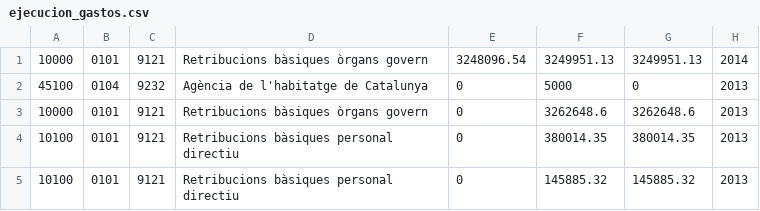
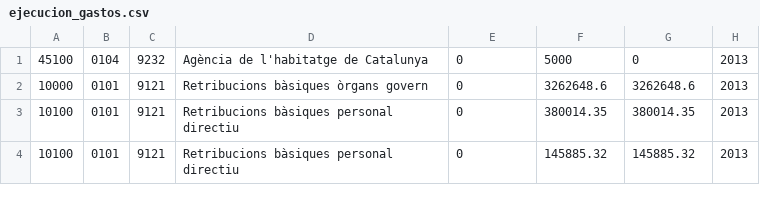
Before and after one commit to civio/presupuesto-barcelona, a CSV file: data/ca/municipio/2013/ejecucion_gastos.csv, drawn as a sheet; only a part is shown.

```diff
--- a/data/ca/municipio/2013/ejecucion_gastos.csv
+++ b/data/ca/municipio/2013/ejecucion_gastos.csv
@@ -1,2 +1 @@
-10000,0101,9121,Retribucions bàsiques òrgans govern,3248096.54,3249951.13,3249951.13,2014
 45100,0104,9232,Agència de l'habitatge de Catalunya,0,5000,0,2013
```
Also changed, not shown: data/ca/municipio/2013/gastos.csv, data/ca/municipio/2014/ejecucion_ingresos.csv, 7 other files.
